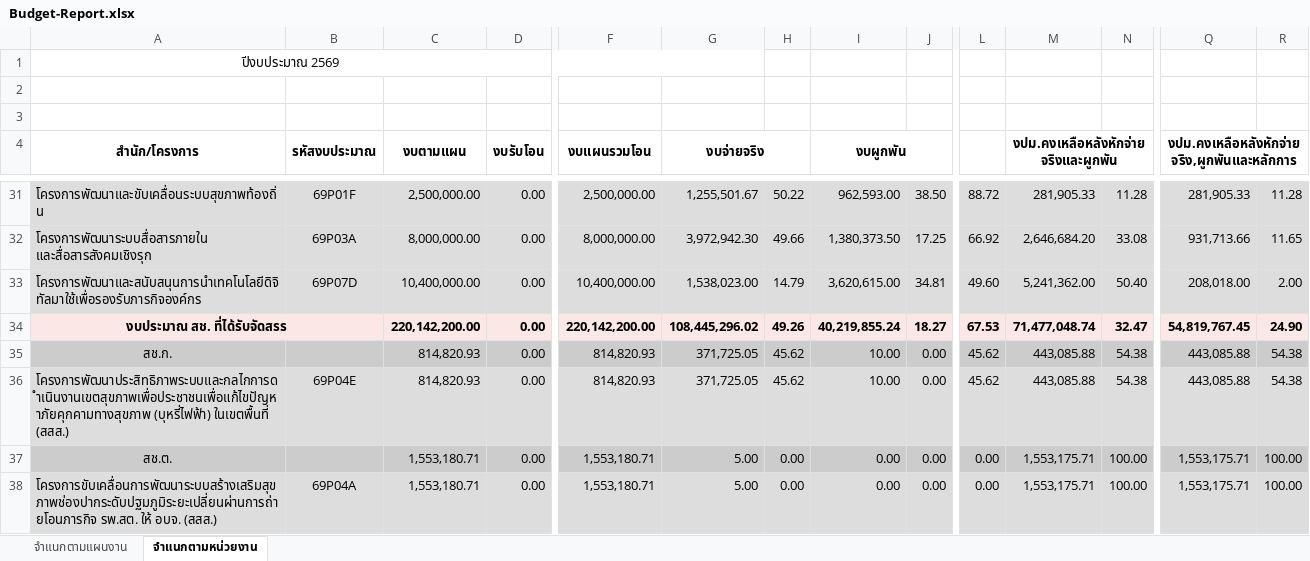
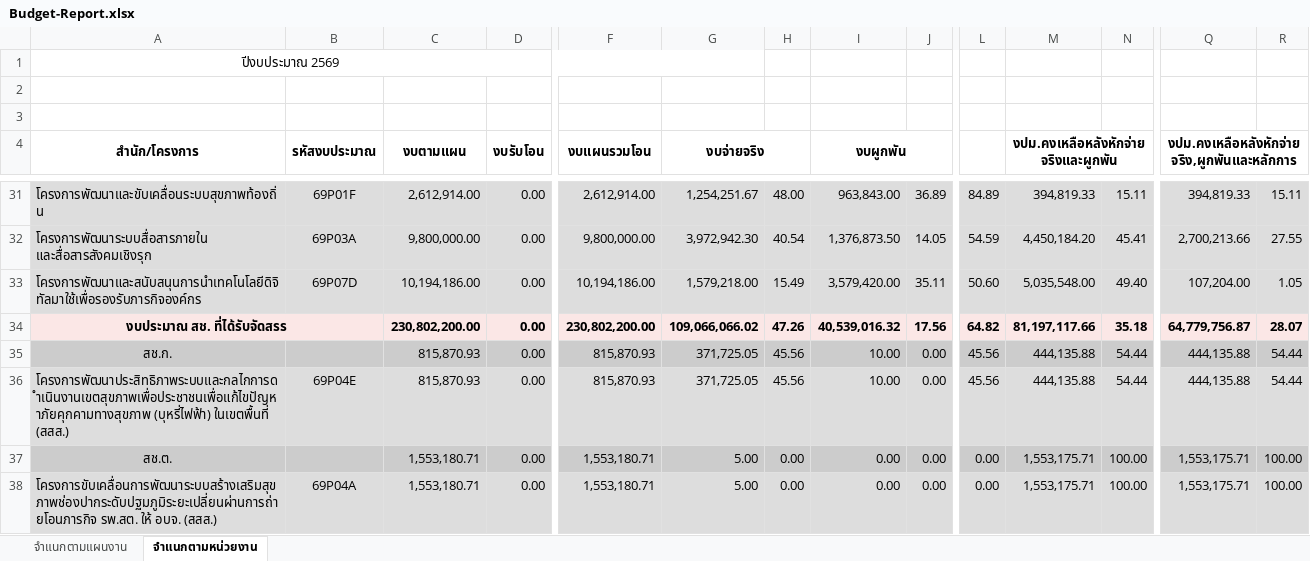
Before and after one commit to nhco101/budgetreport, an Excel workbook: Budget-Report.xlsx, sheet จำแนกตามหน่วยงาน, drawn as a sheet; only a part is shown, gaps mark what is left out; values as stored, in another font and other column widths than the file's, no borders; removed rows and columns are numbered as before the commit, all else as after; rows hold the shown columns only; the diff covers the shown part only; the diff names each change by its address in the sheet, - before the commit and + after, or states it on an @@ line.

```diff
--- a/Budget-Report.xlsx (sheet จำแนกตามหน่วยงาน)
+++ b/Budget-Report.xlsx (sheet จำแนกตามหน่วยงาน)
-C31 (งบตามแผน): 2,500,000.00
+C31 (งบตามแผน): 2,612,914.00
-F31 (งบแผนรวมโอน): 2,500,000.00
+F31 (งบแผนรวมโอน): 2,612,914.00
-G31 (งบจ่ายจริง): 1,255,501.67
+G31 (งบจ่ายจริง): 1,254,251.67
-H31: 50.22
+H31: 48.00
-I31 (งบผูกพัน): 962,593.00
+I31 (งบผูกพัน): 963,843.00
-J31: 38.50
+J31: 36.89
-L31: 88.72
+L31: 84.89
-M31: 281,905.33
+M31: 394,819.33
-N31: 11.28
+N31: 15.11
-Q31: 281,905.33
+Q31: 394,819.33
-R31: 11.28
+R31: 15.11
-row 32: โครงการพัฒนาระบบสื่อสารภายใน และสื่อสารสังคมเชิงรุก | 69P03A | 8,000,000.00 | 0.00 | 8,000,000.00 | 3,972,942.30 | 49.66 | 1,380,373.50 | 17.25 | 66.92 | 2,646,684.20 | 33.08 | 931,713.66 | 11.65
-row 33: โครงการพัฒนาและสนับสนุนการนำเทคโนโลยีดิจิทัลมาใช้เพื่อรองรับภารกิจองค์กร | 69P07D | 10,400,000.00 | 0.00 | 10,400,000.00 | 1,538,023.00 | 14.79 | 3,620,615.00 | 34.81 | 49.60 | 5,241,362.00 | 50.40 | 208,018.00 | 2.00
-row 34: งบประมาณ สช. ที่ได้รับจัดสรร |  | 220,142,200.00 | 0.00 | 220,142,200.00 | 108,445,296.02 | 49.26 | 40,219,855.24 | 18.27 | 67.53 | 71,477,048.74 | 32.47 | 54,819,767.45 | 24.90
+row 32: โครงการพัฒนาระบบสื่อสารภายใน และสื่อสารสังคมเชิงรุก | 69P03A | 9,800,000.00 | 0.00 | 9,800,000.00 | 3,972,942.30 | 40.54 | 1,376,873.50 | 14.05 | 54.59 | 4,450,184.20 | 45.41 | 2,700,213.66 | 27.55
+row 33: โครงการพัฒนาและสนับสนุนการนำเทคโนโลยีดิจิทัลมาใช้เพื่อรองรับภารกิจองค์กร | 69P07D | 10,194,186.00 | 0.00 | 10,194,186.00 | 1,579,218.00 | 15.49 | 3,579,420.00 | 35.11 | 50.60 | 5,035,548.00 | 49.40 | 107,204.00 | 1.05
+row 34: งบประมาณ สช. ที่ได้รับจัดสรร |  | 230,802,200.00 | 0.00 | 230,802,200.00 | 109,066,066.02 | 47.26 | 40,539,016.32 | 17.56 | 64.82 | 81,197,117.66 | 35.18 | 64,779,756.87 | 28.07
-C35:C36 (งบตามแผน): 814,820.93
+C35:C36 (งบตามแผน): 815,870.93
-F35:F36 (งบแผนรวมโอน): 814,820.93
+F35:F36 (งบแผนรวมโอน): 815,870.93
-H35:H36: 45.62
+H35:H36: 45.56
-L35:L36: 45.62
+L35:L36: 45.56
-M35:M36: 443,085.88
+M35:M36: 444,135.88
-N35:N36: 54.38
+N35:N36: 54.44
-Q35:Q36: 443,085.88
+Q35:Q36: 444,135.88
-R35:R36: 54.38
+R35:R36: 54.44
```
Also changed, not shown: 24 added rows, 24 removed rows and 229 edited cells elsewhere in this sheet, sheet จำแนกตามแผนงาน, 1 other file.
